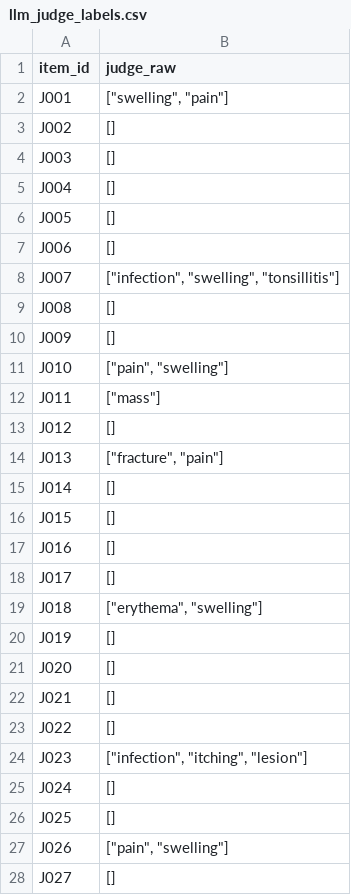
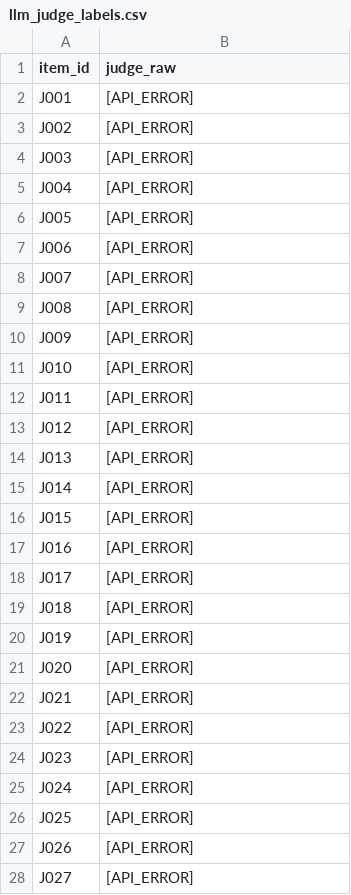
Before and after one commit to saaachis/hinglish-grounded-medical-rag, a CSV file: results/lexicon_validation/llm_judge_labels.csv, drawn as a sheet; only a part is shown; the diff covers the shown part only.

```diff
--- a/results/lexicon_validation/llm_judge_labels.csv
+++ b/results/lexicon_validation/llm_judge_labels.csv
@@ -1,28 +1,28 @@
 item_id,judge_raw
-J001,"[""swelling"", ""pain""]"
-J002,[]
-J003,[]
-J004,[]
-J005,[]
-J006,[]
-J007,"[""infection"", ""swelling"", ""tonsillitis""]"
-J008,[]
-J009,[]
-J010,"[""pain"", ""swelling""]"
-J011,"[""mass""]"
-J012,[]
-J013,"[""fracture"", ""pain""]"
-J014,[]
-J015,[]
-J016,[]
-J017,[]
-J018,"[""erythema"", ""swelling""]"
-J019,[]
-J020,[]
-J021,[]
-J022,[]
-J023,"[""infection"", ""itching"", ""lesion""]"
-J024,[]
-J025,[]
-J026,"[""pain"", ""swelling""]"
-J027,[]
+J001,[API_ERROR]
+J002,[API_ERROR]
+J003,[API_ERROR]
+J004,[API_ERROR]
+J005,[API_ERROR]
+J006,[API_ERROR]
+J007,[API_ERROR]
+J008,[API_ERROR]
+J009,[API_ERROR]
+J010,[API_ERROR]
+J011,[API_ERROR]
+J012,[API_ERROR]
+J013,[API_ERROR]
+J014,[API_ERROR]
+J015,[API_ERROR]
+J016,[API_ERROR]
+J017,[API_ERROR]
+J018,[API_ERROR]
+J019,[API_ERROR]
+J020,[API_ERROR]
+J021,[API_ERROR]
+J022,[API_ERROR]
+J023,[API_ERROR]
+J024,[API_ERROR]
+J025,[API_ERROR]
+J026,[API_ERROR]
+J027,[API_ERROR]
```
Also changed, not shown: 80 removed rows and 13 edited cells elsewhere in this file, 11 other files.
